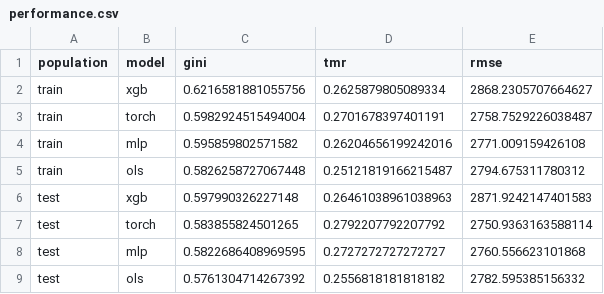
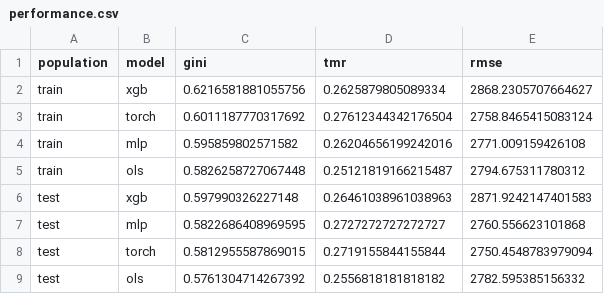
Before and after one commit to walkerjameschris/loss-model, a CSV file: data/performance.csv, drawn as a sheet; removed rows and columns are numbered as before the commit, all else as after; the diff names each change by its address in the sheet, - before the commit and + after, or states it on an @@ line.

Commit message:
Running Torch tune job

```diff
--- a/data/performance.csv
+++ b/data/performance.csv
-row 3: train | torch | 0.5982924515494004 | 0.2701678397401191 | 2758.7529226038487
+row 3: train | torch | 0.6011187770317692 | 0.27612344342176504 | 2758.8465415083124
-row 7: test | torch | 0.583855824501265 | 0.2792207792207792 | 2750.9363163588114
+row 8: test | torch | 0.5812955587869015 | 0.2719155844155844 | 2750.4548783979094
```
Also changed, not shown: 2 other files.
